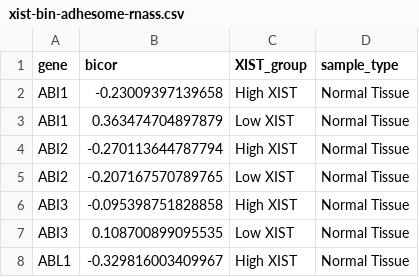
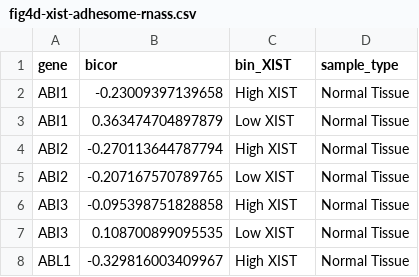
Before and after one commit to downinglab/chen-origer-xist-adhesome, a CSV file: data/fig4d-xist-adhesome-rnass.csv (was data/xist-bin-adhesome-rnass.csv), drawn as a sheet; only a part is shown.

```diff
--- a/data/xist-bin-adhesome-rnass.csv
+++ b/data/fig4d-xist-adhesome-rnass.csv
@@ -1,2 +1,2 @@
-"gene","bicor","XIST_group","sample_type"
+"gene","bicor","bin_XIST","sample_type"
 "ABI1",-0.23009397139658,"High XIST","Normal Tissue"
```
Also changed, not shown: data/adhesome-components.csv, 39 other files.
